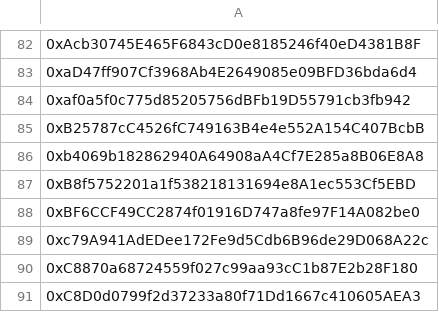
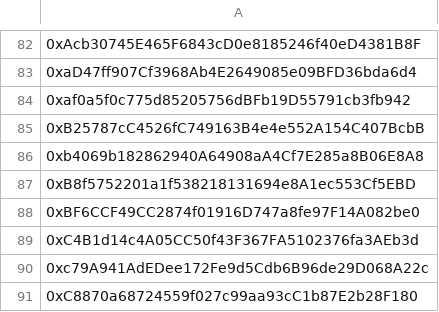
Before and after one commit to Jonny-Ringo/the_eye_of_AO, a CSV file: data/dev-addresses.csv, drawn as a sheet; only a part is shown, gaps mark what is left out; the shorter side is filled out with more unchanged rows; the diff names each change by its address in the sheet, - before the commit and + after, or states it on an @@ line.

Commit message:
📥 Updated developer address list

```diff
--- a/data/dev-addresses.csv
+++ b/data/dev-addresses.csv
+row 89: 0xC4B1d14c4A05CC50f43F367FA5102376fa3AEb3d
```
